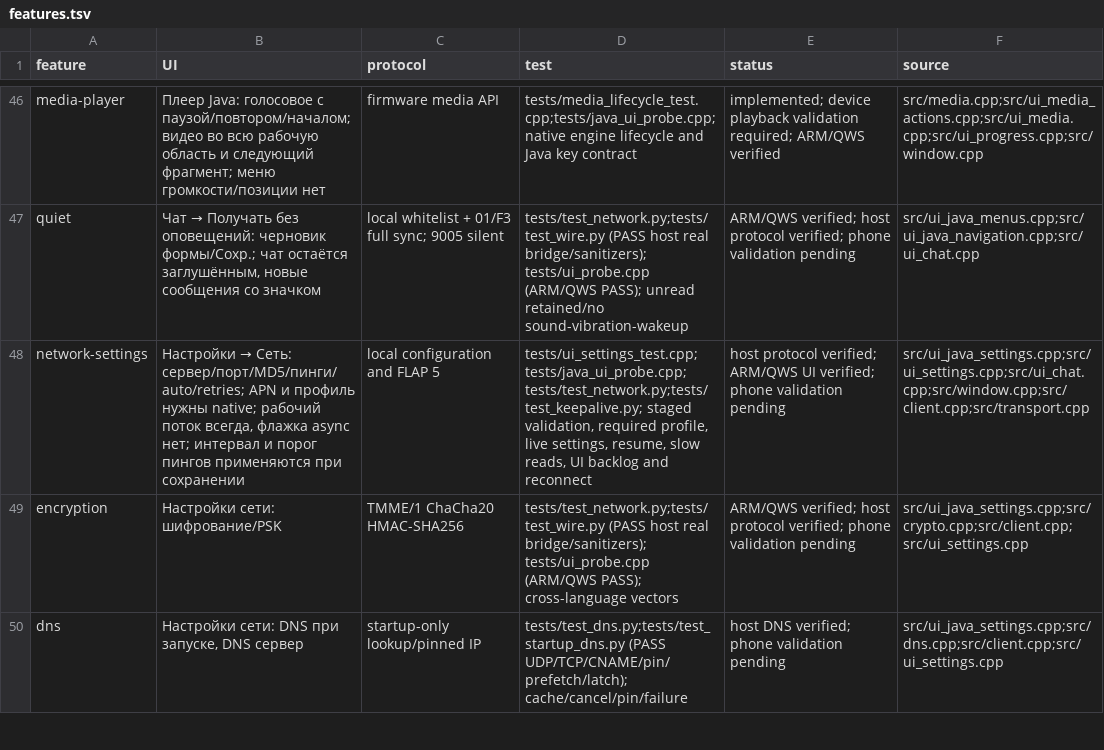
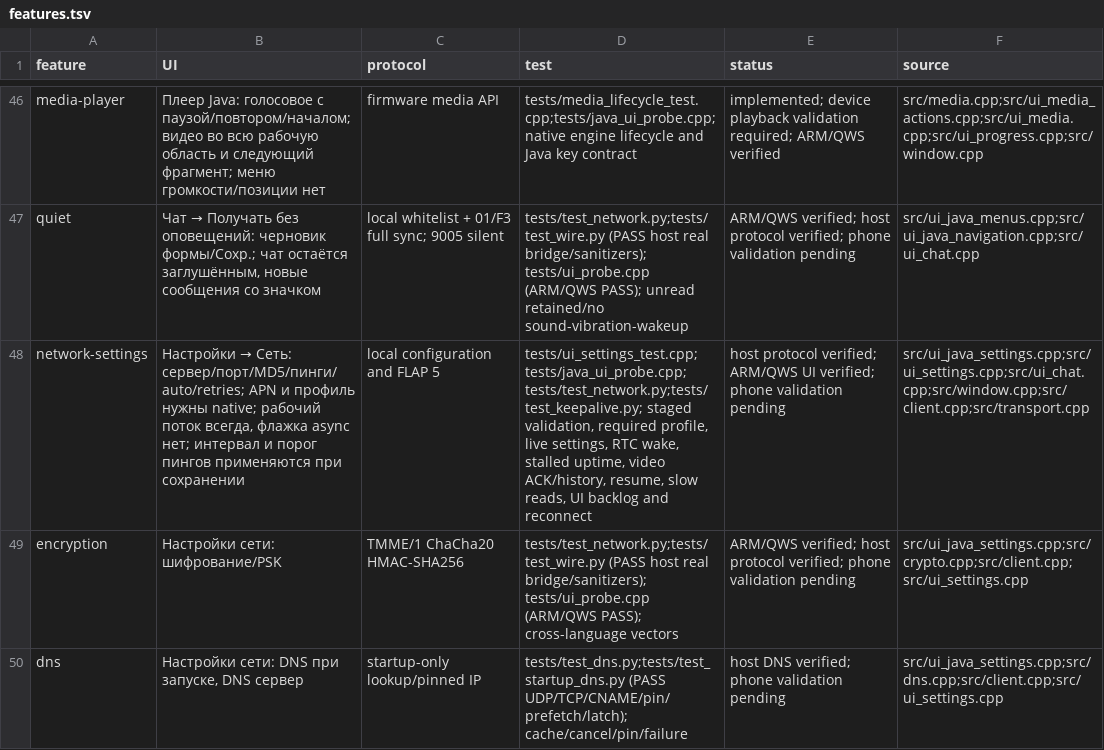
Before and after one commit to Tamahome-M/icq-tg-bridge, a TSV file: native-v8/features.tsv, drawn as a sheet; only a part is shown, gaps mark what is left out; the diff names each change by its address in the sheet, - before the commit and + after, or states it on an @@ line.

```diff
--- a/native-v8/features.tsv
+++ b/native-v8/features.tsv
-D48 (test): …live settings, resume, slow…
+D48 (test): …live settings, RTC wake, stalled uptime, video ACK/history, resume, slow…
```
Also changed, not shown: 10 other files.
